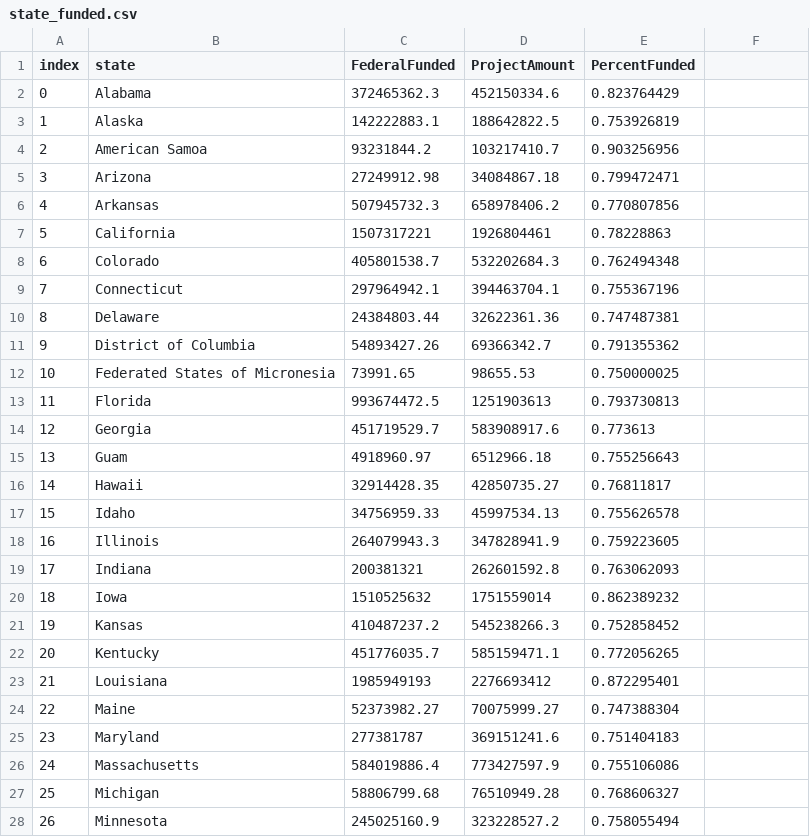
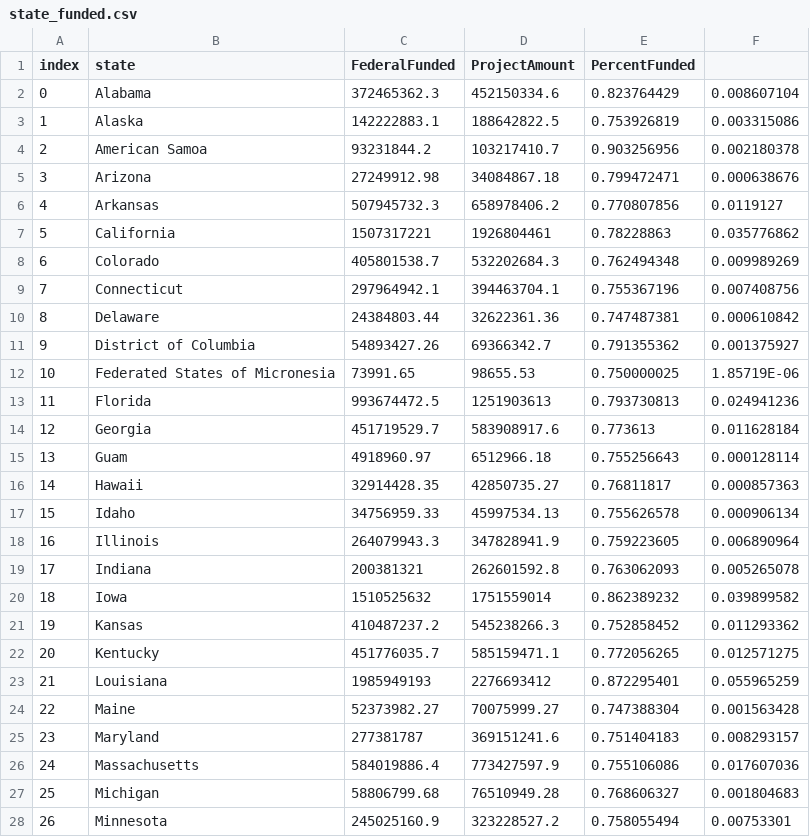
Before and after one commit to alexw858/BC_Proj002, a CSV file: Alex/data/state_funded.csv, drawn as a sheet; only a part is shown; the diff covers the shown part only.

```diff
--- a/Alex/data/state_funded.csv
+++ b/Alex/data/state_funded.csv
@@ -2,27 +2,27 @@ index,state,FederalFunded,ProjectAmount,PercentFunded
-0,Alabama,372465362.3,452150334.6,0.823764429
-1,Alaska,142222883.1,188642822.5,0.753926819
-2,American Samoa,93231844.2,103217410.7,0.903256956
-3,Arizona,27249912.98,34084867.18,0.799472471
-4,Arkansas,507945732.3,658978406.2,0.770807856
-5,California,1507317221,1926804461,0.78228863
-6,Colorado,405801538.7,532202684.3,0.762494348
-7,Connecticut,297964942.1,394463704.1,0.755367196
-8,Delaware,24384803.44,32622361.36,0.747487381
-9,District of Columbia,54893427.26,69366342.7,0.791355362
-10,Federated States of Micronesia,73991.65,98655.53,0.750000025
-11,Florida,993674472.5,1251903613,0.793730813
-12,Georgia,451719529.7,583908917.6,0.773613
-13,Guam,4918960.97,6512966.18,0.755256643
-14,Hawaii,32914428.35,42850735.27,0.76811817
-15,Idaho,34756959.33,45997534.13,0.755626578
-16,Illinois,264079943.3,347828941.9,0.759223605
-17,Indiana,200381321,262601592.8,0.763062093
-18,Iowa,1510525632,1751559014,0.862389232
-19,Kansas,410487237.2,545238266.3,0.752858452
-20,Kentucky,451776035.7,585159471.1,0.772056265
-21,Louisiana,1985949193,2276693412,0.872295401
-22,Maine,52373982.27,70075999.27,0.747388304
-23,Maryland,277381787,369151241.6,0.751404183
-24,Massachusetts,584019886.4,773427597.9,0.755106086
-25,Michigan,58806799.68,76510949.28,0.768606327
-26,Minnesota,245025160.9,323228527.2,0.758055494
+0,Alabama,372465362.3,452150334.6,0.823764429,0.008607104
+1,Alaska,142222883.1,188642822.5,0.753926819,0.003315086
+2,American Samoa,93231844.2,103217410.7,0.903256956,0.002180378
+3,Arizona,27249912.98,34084867.18,0.799472471,0.000638676
+4,Arkansas,507945732.3,658978406.2,0.770807856,0.0119127
+5,California,1507317221,1926804461,0.78228863,0.035776862
+6,Colorado,405801538.7,532202684.3,0.762494348,0.009989269
+7,Connecticut,297964942.1,394463704.1,0.755367196,0.007408756
+8,Delaware,24384803.44,32622361.36,0.747487381,0.000610842
+9,District of Columbia,54893427.26,69366342.7,0.791355362,0.001375927
+10,Federated States of Micronesia,73991.65,98655.53,0.750000025,1.85719E-06
+11,Florida,993674472.5,1251903613,0.793730813,0.024941236
+12,Georgia,451719529.7,583908917.6,0.773613,0.011628184
+13,Guam,4918960.97,6512966.18,0.755256643,0.000128114
+14,Hawaii,32914428.35,42850735.27,0.76811817,0.000857363
+15,Idaho,34756959.33,45997534.13,0.755626578,0.000906134
+16,Illinois,264079943.3,347828941.9,0.759223605,0.006890964
+17,Indiana,200381321,262601592.8,0.763062093,0.005265078
+18,Iowa,1510525632,1751559014,0.862389232,0.039899582
+19,Kansas,410487237.2,545238266.3,0.752858452,0.011293362
+20,Kentucky,451776035.7,585159471.1,0.772056265,0.012571275
+21,Louisiana,1985949193,2276693412,0.872295401,0.055965259
+22,Maine,52373982.27,70075999.27,0.747388304,0.001563428
+23,Maryland,277381787,369151241.6,0.751404183,0.008293157
+24,Massachusetts,584019886.4,773427597.9,0.755106086,0.017607036
+25,Michigan,58806799.68,76510949.28,0.768606327,0.001804683
+26,Minnesota,245025160.9,323228527.2,0.758055494,0.00753301
```
Also changed, not shown: 30 edited cells elsewhere in this file, 1 other file.
